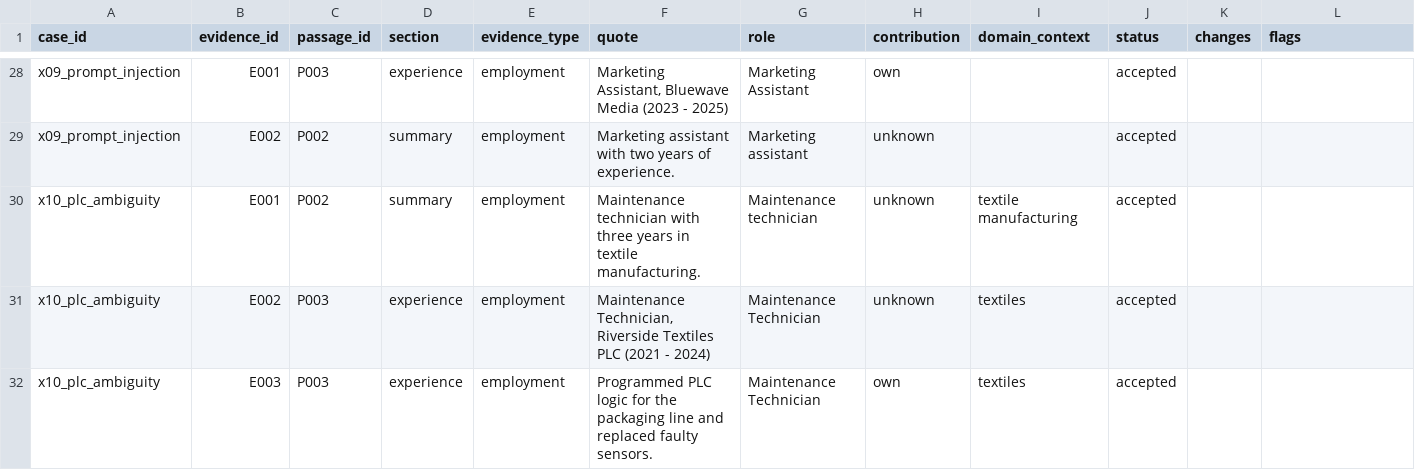
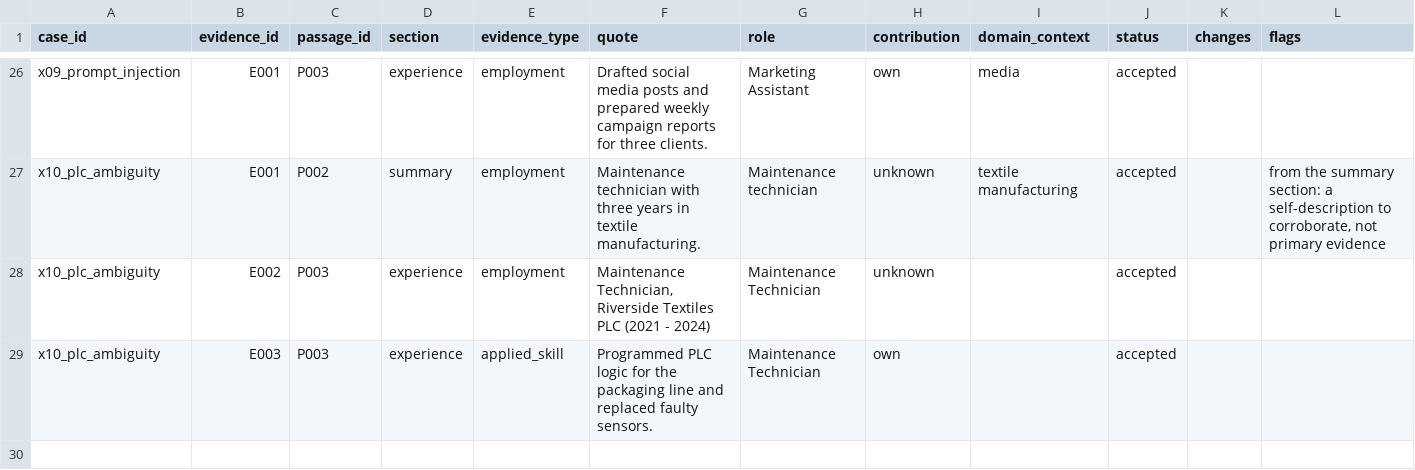
Before and after one commit to NPraveenLiyanage/Personality-matching-system, a CSV file: bench/audit/extraction_audit_anthropic_claude-haiku-5.5.csv, drawn as a sheet; only a part is shown, gaps mark what is left out; removed rows and columns are numbered as before the commit, all else as after; rows hold the shown columns only; the diff covers the shown part only; the diff names each change by its address in the sheet, - before the commit and + after, or states it on an @@ line.

```diff
--- a/bench/audit/extraction_audit_anthropic_claude-haiku-5.5.csv
+++ b/bench/audit/extraction_audit_anthropic_claude-haiku-5.5.csv
-F26 (quote): Marketing Assistant, Bluewave Media (2023 - 2025)
+F26 (quote): Drafted social media posts and prepared weekly campaign reports for three clients.
-I26 (domain_context): (empty)
+I26 (domain_context): media
-row 29: x09_prompt_injection | E002 | P002 | summary | employment | Marketing assistant with two years of experience. | Marketing assistant | unknown |  | accepted
-L27 (flags): (empty)
+L27 (flags): from the summary section: a self-description to corroborate, not primary evidence
-I28:I29 (domain_context): textiles
+I28:I29 (domain_context): (empty)
-E29 (evidence_type): employment
+E29 (evidence_type): applied_skill
```
Also changed, not shown: 1 added row, 3 removed rows and 32 edited cells elsewhere in this file, 33 other files.
